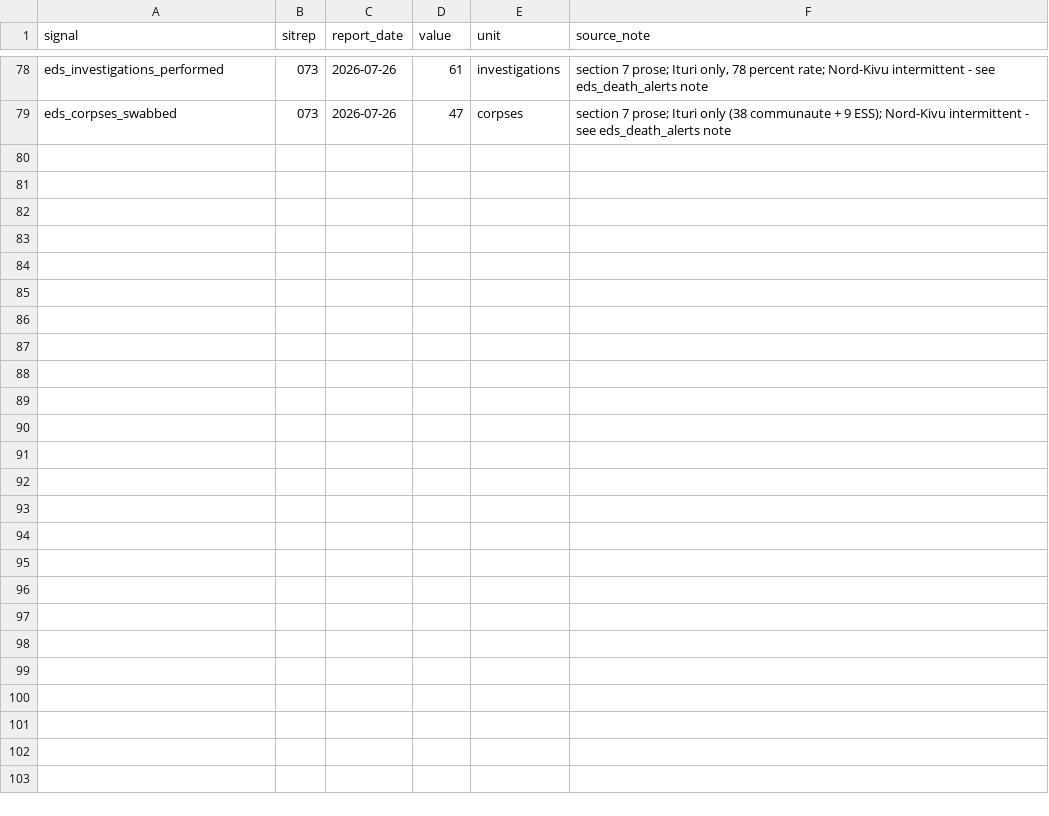
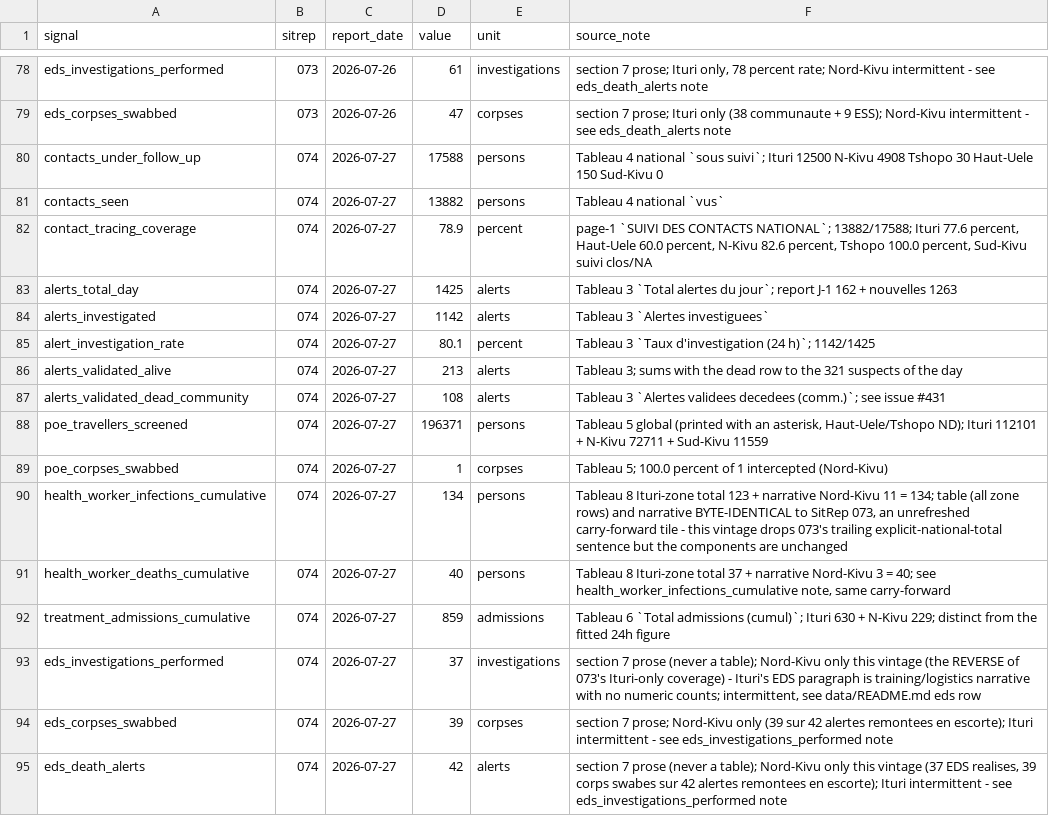
Before and after one commit to epiforecasts/BVDOutbreakSize, a CSV file: data/candidate_signals.csv, drawn as a sheet; only a part is shown, gaps mark what is left out.

```diff
--- a/data/candidate_signals.csv
+++ b/data/candidate_signals.csv
@@ -79 +79,17 @@ eds_investigations_performed,073,2026-07-26,61,investigations,"section 7 prose;
 eds_corpses_swabbed,073,2026-07-26,47,corpses,section 7 prose; Ituri only (38 communaute + 9 ESS); Nord-Kivu intermittent - see eds_death_alerts note
+contacts_under_follow_up,074,2026-07-27,17588,persons,Tableau 4 national `sous suivi`; Ituri 12500 N-Kivu 4908 Tshopo 30 Haut-Uele 150 Sud-Kivu 0
+contacts_seen,074,2026-07-27,13882,persons,Tableau 4 national `vus`
+contact_tracing_coverage,074,2026-07-27,78.9,percent,"page-1 `SUIVI DES CONTACTS NATIONAL`; 13882/17588; Ituri 77.6 percent, Haut-Uele 60.0 percent, N-Kivu 82.6 percent, Tshopo 100.0 percent, Sud-Kivu suivi clos/NA"
+alerts_total_day,074,2026-07-27,1425,alerts,Tableau 3 `Total alertes du jour`; report J-1 162 + nouvelles 1263
+alerts_investigated,074,2026-07-27,1142,alerts,Tableau 3 `Alertes investiguees`
+alert_investigation_rate,074,2026-07-27,80.1,percent,Tableau 3 `Taux d'investigation (24 h)`; 1142/1425
+alerts_validated_alive,074,2026-07-27,213,alerts,Tableau 3; sums with the dead row to the 321 suspects of the day
+alerts_validated_dead_community,074,2026-07-27,108,alerts,Tableau 3 `Alertes validees decedees (comm.)`; see issue #431
+poe_travellers_screened,074,2026-07-27,196371,persons,"Tableau 5 global (printed with an asterisk, Haut-Uele/Tshopo ND); Ituri 112101 + N-Kivu 72711 + Sud-Kivu 11559"
+poe_corpses_swabbed,074,2026-07-27,1,corpses,Tableau 5; 100.0 percent of 1 intercepted (Nord-Kivu)
+health_worker_infections_cumulative,074,2026-07-27,134,persons,"Tableau 8 Ituri-zone total 123 + narrative Nord-Kivu 11 = 134; table (all zone rows) and narrative BYTE-IDENTICAL to SitRep 073, an unrefreshed carry-forward tile - this vintage drops 073's trailing explicit-national-total sentence but the components are unchanged"
+health_worker_deaths_cumulative,074,2026-07-27,40,persons,"Tableau 8 Ituri-zone total 37 + narrative Nord-Kivu 3 = 40; see health_worker_infections_cumulative note, same carry-forward"
+treatment_admissions_cumulative,074,2026-07-27,859,admissions,Tableau 6 `Total admissions (cumul)`; Ituri 630 + N-Kivu 229; distinct from the fitted 24h figure
+eds_investigations_performed,074,2026-07-27,37,investigations,"section 7 prose (never a table); Nord-Kivu only this vintage (the REVERSE of 073's Ituri-only coverage) - Ituri's EDS paragraph is training/logistics narrative with no numeric counts; intermittent, see data/README.md eds row"
+eds_corpses_swabbed,074,2026-07-27,39,corpses,section 7 prose; Nord-Kivu only (39 sur 42 alertes remontees en escorte); Ituri intermittent - see eds_investigations_performed note
+eds_death_alerts,074,2026-07-27,42,alerts,"section 7 prose (never a table); Nord-Kivu only this vintage (37 EDS realises, 39 corps swabes sur 42 alertes remontees en escorte); Ituri intermittent - see eds_investigations_performed note"
```
Also changed, not shown: data/insp_sitrep_scanned.csv, data/onset_curve_scanned.csv, 5 other files.
